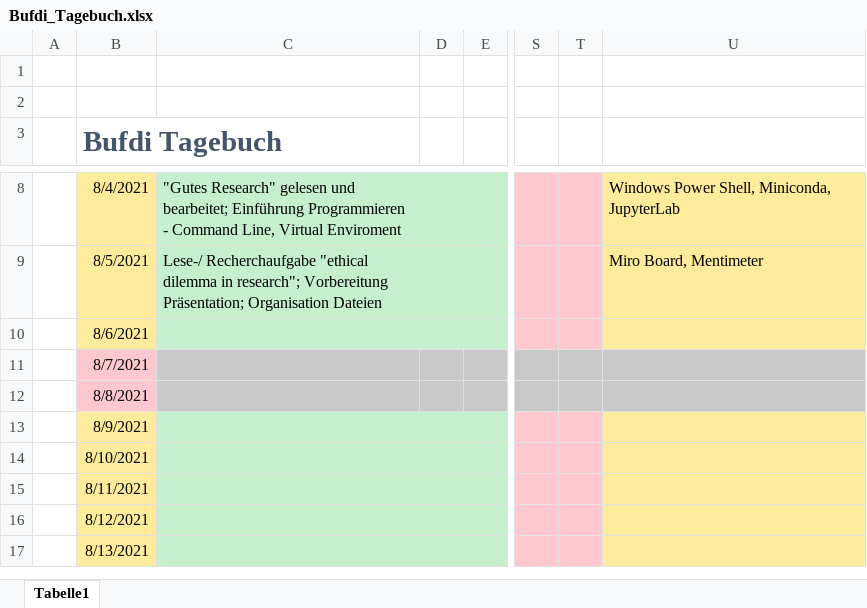
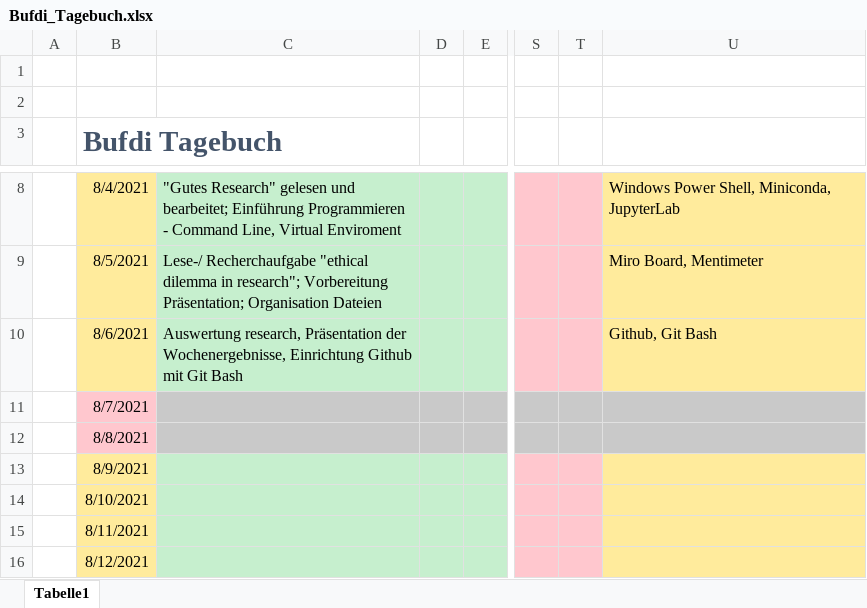
Before and after one commit to mjazimm/Bufdi-Diary, an Excel workbook: Bufdi_Tagebuch.xlsx, sheet Tabelle1, drawn as a sheet; only a part is shown, gaps mark what is left out; the shorter side is filled out with more unchanged rows; values as stored, in another font and other column widths than the file's, no borders; the diff names each change by its address in the sheet, - before the commit and + after, or states it on an @@ line.

Commit message:
second upload

```diff
--- a/Bufdi_Tagebuch.xlsx (sheet Tabelle1)
+++ b/Bufdi_Tagebuch.xlsx (sheet Tabelle1)
-C10: (empty)
+C10: Auswertung research, Präsentation der Wochenergebnisse, Einrichtung Github mit Git Bash
-U10: (empty)
+U10: Github, Git Bash
```
